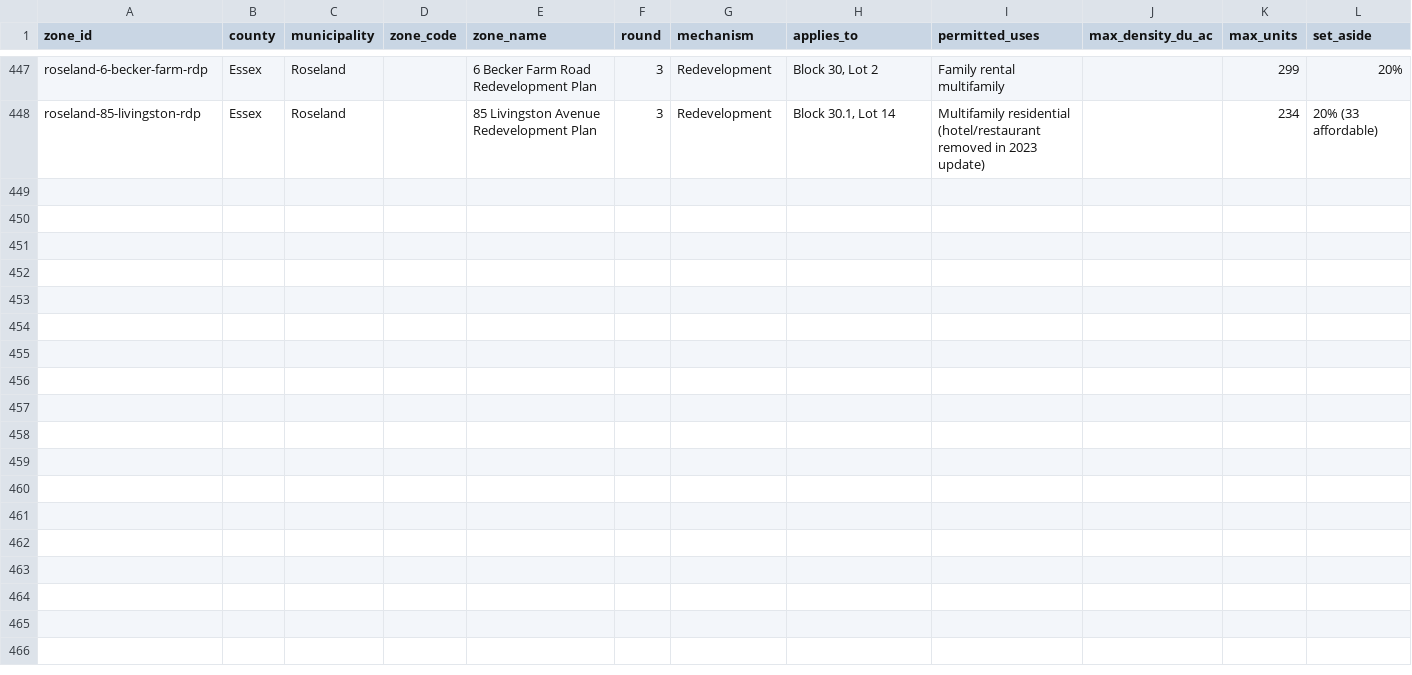
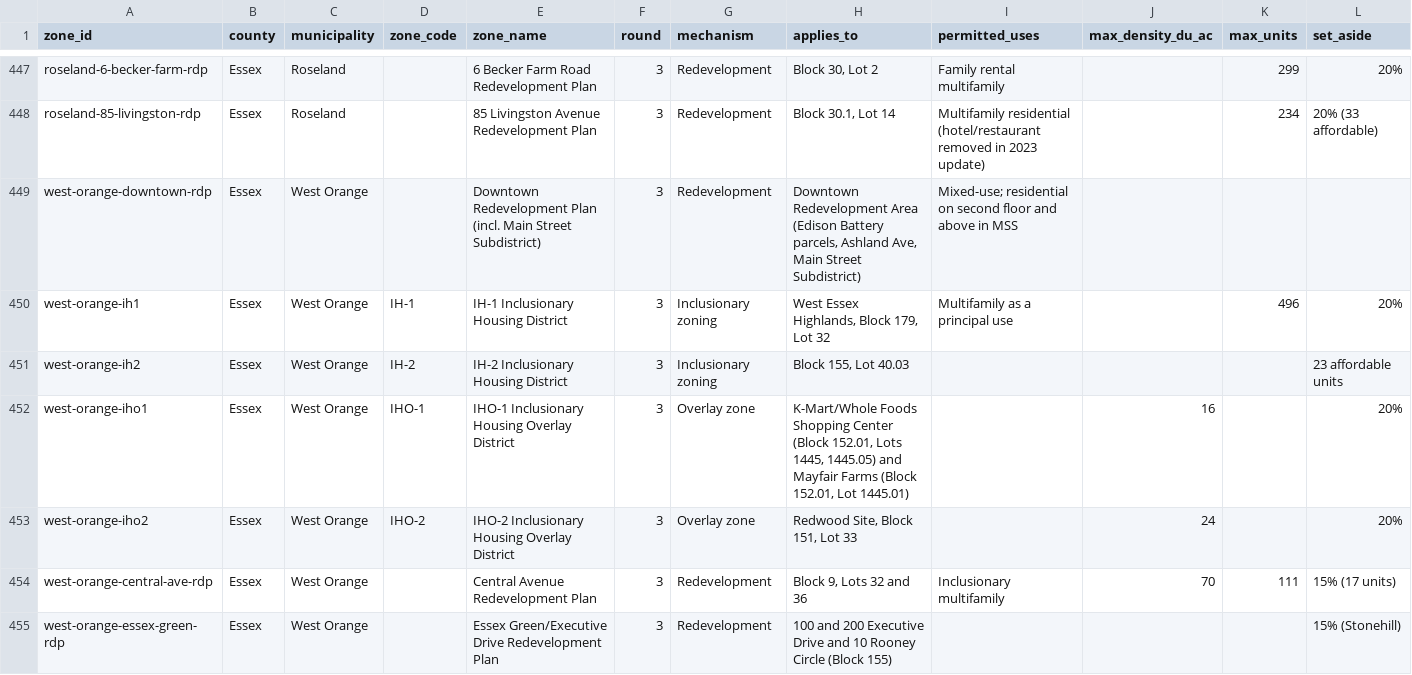
Before and after one commit to nickrogers280-coder/nj-round4-map, a CSV file: data/zones.csv, drawn as a sheet; only a part is shown, gaps mark what is left out; rows hold the shown columns only; the diff names each change by its address in the sheet, - before the commit and + after, or states it on an @@ line.

```diff
--- a/data/zones.csv
+++ b/data/zones.csv
+row 449: west-orange-downtown-rdp | Essex | West Orange |  | Downtown Redevelopment Plan (incl. Main Street Subdistrict) | 3 | Redevelopment | Downtown Redevelopment Area (Edison Battery parcels, Ashland Ave, Main Street Subdistrict) | Mixed-use; residential on second floor and above in MSS
+row 450: west-orange-ih1 | Essex | West Orange | IH-1 | IH-1 Inclusionary Housing District | 3 | Inclusionary zoning | West Essex Highlands, Block 179, Lot 32 | Multifamily as a principal use |  | 496 | 20%
+row 451: west-orange-ih2 | Essex | West Orange | IH-2 | IH-2 Inclusionary Housing District | 3 | Inclusionary zoning | Block 155, Lot 40.03 |  |  |  | 23 affordable units
+row 452: west-orange-iho1 | Essex | West Orange | IHO-1 | IHO-1 Inclusionary Housing Overlay District | 3 | Overlay zone | K-Mart/Whole Foods Shopping Center (Block 152.01, Lots 1445, 1445.05) and Mayfair Farms (Block 152.01, Lot 1445.01) |  | 16 |  | 20%
+row 453: west-orange-iho2 | Essex | West Orange | IHO-2 | IHO-2 Inclusionary Housing Overlay District | 3 | Overlay zone | Redwood Site, Block 151, Lot 33 |  | 24 |  | 20%
+row 454: west-orange-central-ave-rdp | Essex | West Orange |  | Central Avenue Redevelopment Plan | 3 | Redevelopment | Block 9, Lots 32 and 36 | Inclusionary multifamily | 70 | 111 | 15% (17 units)
+row 455: west-orange-essex-green-rdp | Essex | West Orange |  | Essex Green/Executive Drive Redevelopment Plan | 3 | Redevelopment | 100 and 200 Executive Drive and 10 Rooney Circle (Block 155) |  |  |  | 15% (Stonehill)
```
Also changed, not shown: data/extraction_log.csv, 1 other file.
